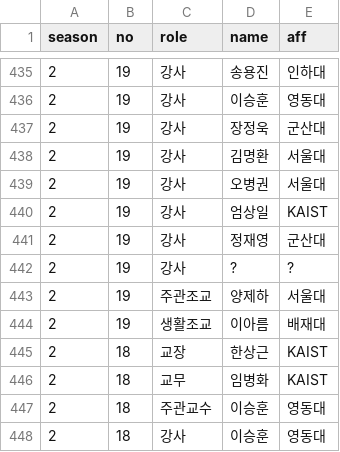
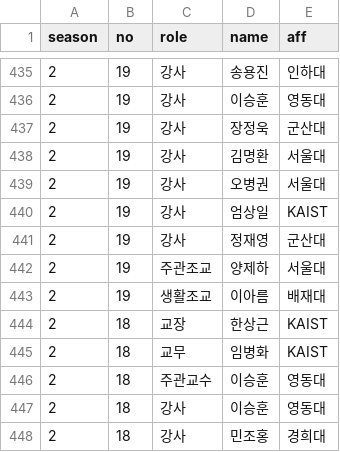
Before and after one commit to imo-korea/imo-korea.github.io, a CSV file: _data/schoolteacher.csv, drawn as a sheet; only a part is shown, gaps mark what is left out; the shorter side is filled out with more unchanged rows; the diff names each change by its address in the sheet, - before the commit and + after, or states it on an @@ line.

```diff
--- a/_data/schoolteacher.csv
+++ b/_data/schoolteacher.csv
-row 442: 2 | 19 | 강사 | ? | ?
```
Also changed, not shown: 9 other files.
